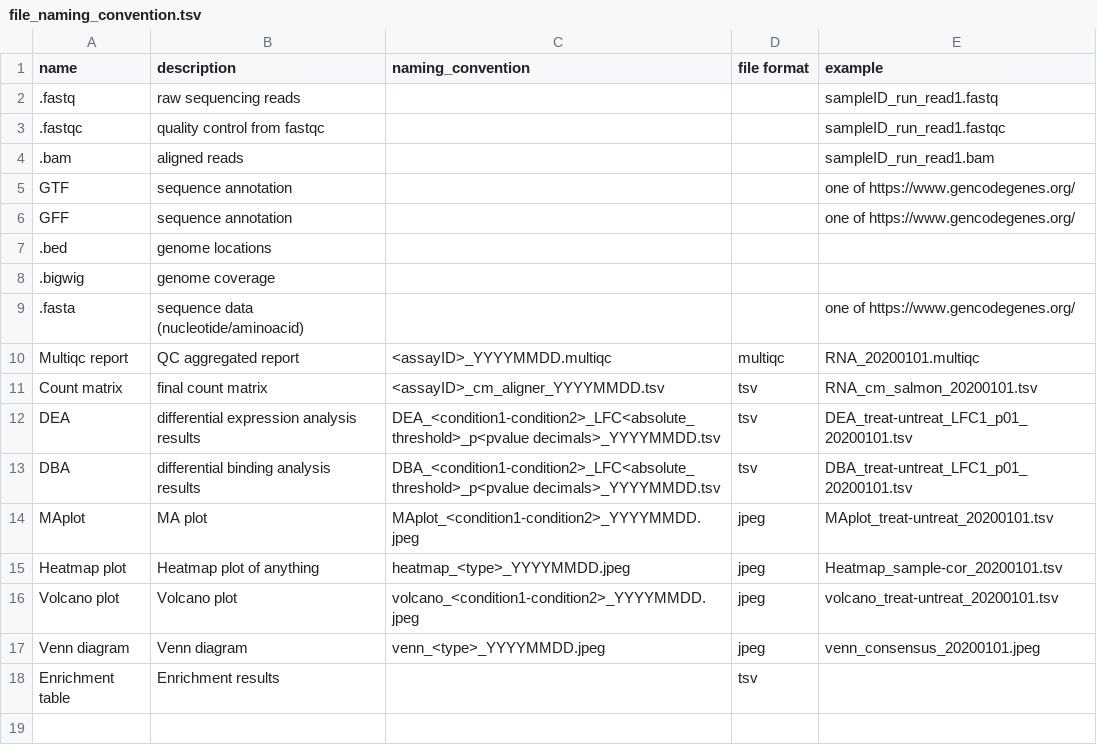
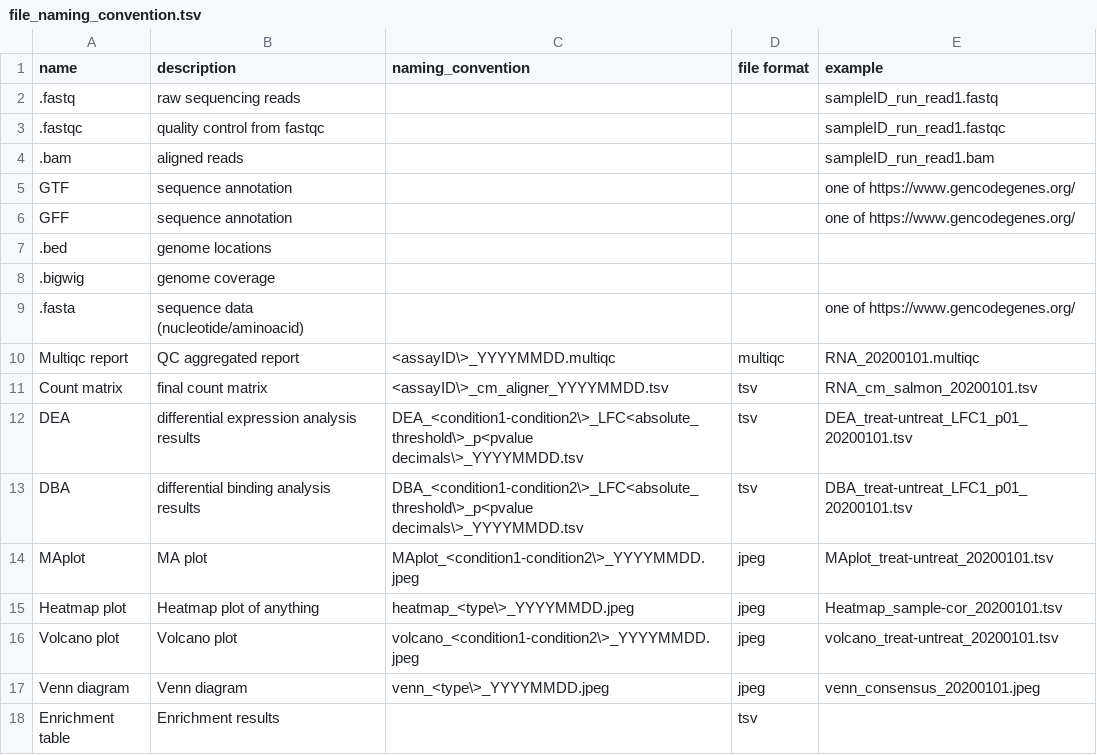
Before and after one commit to brickmanlab/brickmanlab.github.io, a TSV file: docs/assets/file_naming_convention.tsv, drawn as a sheet.

Commit message:
fix: fixed <> typos in file naming conventions

```diff
--- a/docs/assets/file_naming_convention.tsv
+++ b/docs/assets/file_naming_convention.tsv
@@ -9,10 +9,10 @@ GFF	sequence annotation			one of https://www.gencodegenes.org/
 .fasta	sequence data (nucleotide/aminoacid)			one of https://www.gencodegenes.org/
-Multiqc report	QC aggregated report	<assayID>_YYYYMMDD.multiqc	multiqc	RNA_20200101.multiqc
-Count matrix	final count matrix	<assayID>_cm_aligner_YYYYMMDD.tsv	tsv	RNA_cm_salmon_20200101.tsv
-DEA	differential expression analysis results	DEA_<condition1-condition2>_LFC<absolute_threshold>_p<pvalue decimals>_YYYYMMDD.tsv	tsv	DEA_treat-untreat_LFC1_p01_20200101.tsv
-DBA	differential binding analysis results	DBA_<condition1-condition2>_LFC<absolute_threshold>_p<pvalue decimals>_YYYYMMDD.tsv	tsv	DBA_treat-untreat_LFC1_p01_20200101.tsv
-MAplot	MA plot	MAplot_<condition1-condition2>_YYYYMMDD.jpeg	jpeg	MAplot_treat-untreat_20200101.tsv
-Heatmap plot	Heatmap plot of anything	heatmap_<type>_YYYYMMDD.jpeg	jpeg	Heatmap_sample-cor_20200101.tsv
-Volcano plot	Volcano plot	volcano_<condition1-condition2>_YYYYMMDD.jpeg	jpeg	volcano_treat-untreat_20200101.tsv
-Venn diagram	Venn diagram	venn_<type>_YYYYMMDD.jpeg	jpeg	venn_consensus_20200101.jpeg
+Multiqc report	QC aggregated report	<assayID\>_YYYYMMDD.multiqc	multiqc	RNA_20200101.multiqc
+Count matrix	final count matrix	<assayID\>_cm_aligner_YYYYMMDD.tsv	tsv	RNA_cm_salmon_20200101.tsv
+DEA	differential expression analysis results	DEA_<condition1-condition2\>_LFC<absolute_threshold\>_p<pvalue decimals\>_YYYYMMDD.tsv	tsv	DEA_treat-untreat_LFC1_p01_20200101.tsv
+DBA	differential binding analysis results	DBA_<condition1-condition2\>_LFC<absolute_threshold\>_p<pvalue decimals\>_YYYYMMDD.tsv	tsv	DBA_treat-untreat_LFC1_p01_20200101.tsv
+MAplot	MA plot	MAplot_<condition1-condition2\>_YYYYMMDD.jpeg	jpeg	MAplot_treat-untreat_20200101.tsv
+Heatmap plot	Heatmap plot of anything	heatmap_<type\>_YYYYMMDD.jpeg	jpeg	Heatmap_sample-cor_20200101.tsv
+Volcano plot	Volcano plot	volcano_<condition1-condition2\>_YYYYMMDD.jpeg	jpeg	volcano_treat-untreat_20200101.tsv
+Venn diagram	Venn diagram	venn_<type\>_YYYYMMDD.jpeg	jpeg	venn_consensus_20200101.jpeg
 Enrichment table	Enrichment results		tsv
```
